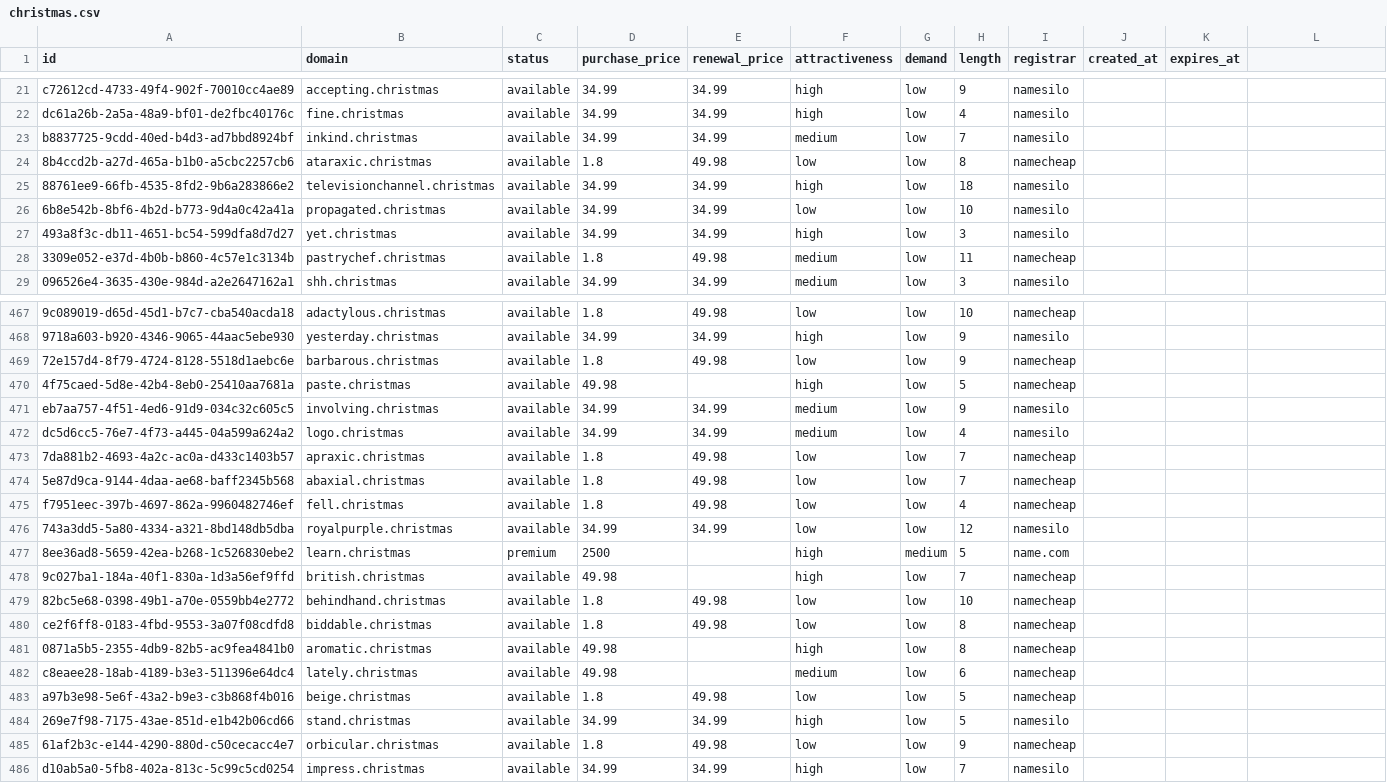
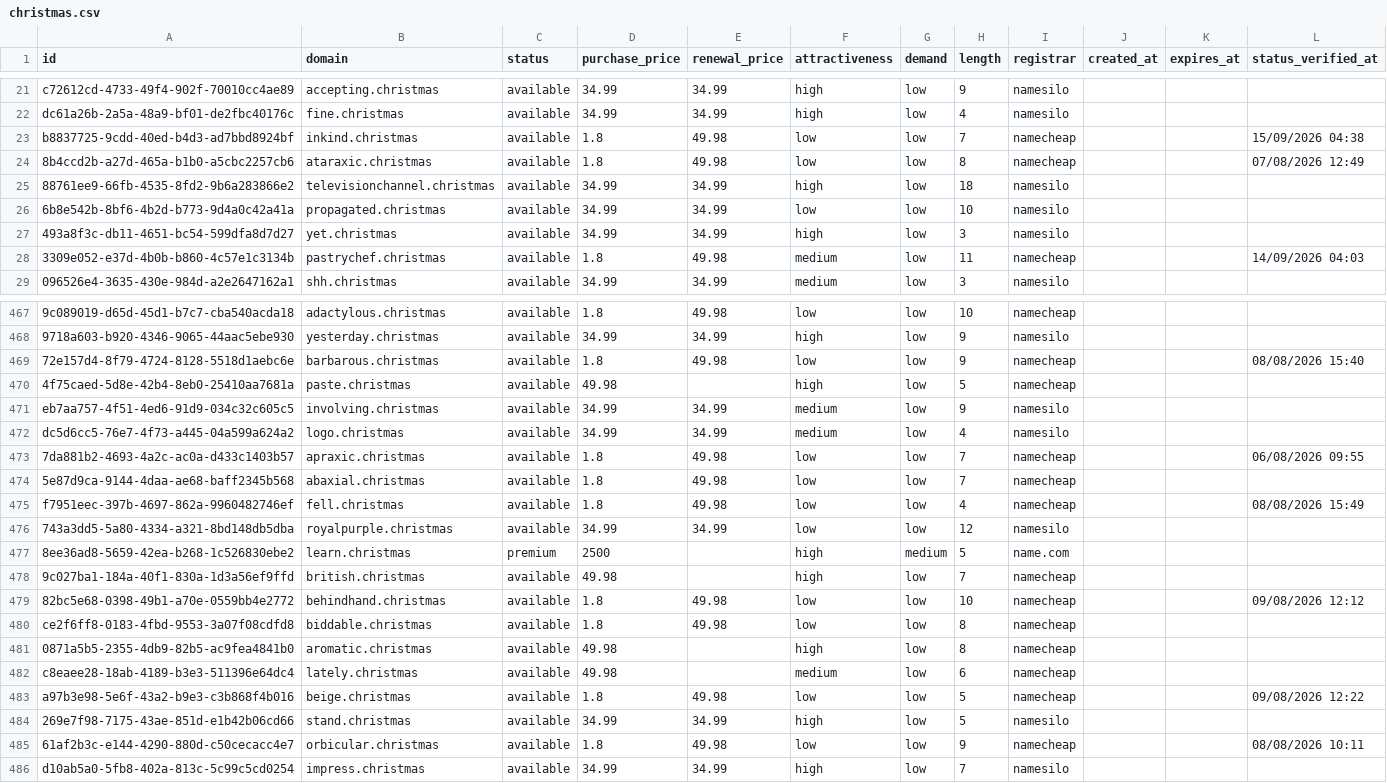
Before and after one commit to UniqueDomains/christmas-oneword-domains, a CSV file: christmas.csv, drawn as a sheet; only a part is shown, gaps mark what is left out; the diff covers the shown part only; the diff names each change by its address in the sheet, - before the commit and + after, or states it on an @@ line.

Commit message:
Domains update

```diff
--- a/christmas.csv
+++ b/christmas.csv
-L1: (empty)
+L1: status_verified_at
-D23 (purchase_price): 34.99
+D23 (purchase_price): 1.8
-E23 (renewal_price): 34.99
+E23 (renewal_price): 49.98
-F23 (attractiveness): medium
+F23 (attractiveness): low
-I23 (registrar): namesilo
+I23 (registrar): namecheap
-L23 (status_verified_at): (empty)
+L23 (status_verified_at): 15/09/2026 04:38
-L24 (status_verified_at): (empty)
+L24 (status_verified_at): 07/08/2026 12:49
-L28 (status_verified_at): (empty)
+L28 (status_verified_at): 14/09/2026 04:03
-L469 (status_verified_at): (empty)
+L469 (status_verified_at): 08/08/2026 15:40
-L473 (status_verified_at): (empty)
+L473 (status_verified_at): 06/08/2026 09:55
-L475 (status_verified_at): (empty)
+L475 (status_verified_at): 08/08/2026 15:49
-L479 (status_verified_at): (empty)
+L479 (status_verified_at): 09/08/2026 12:12
-L483 (status_verified_at): (empty)
+L483 (status_verified_at): 09/08/2026 12:22
-L485 (status_verified_at): (empty)
+L485 (status_verified_at): 08/08/2026 10:11
```
Also changed, not shown: 124 edited cells elsewhere in this file, 6 other files.
